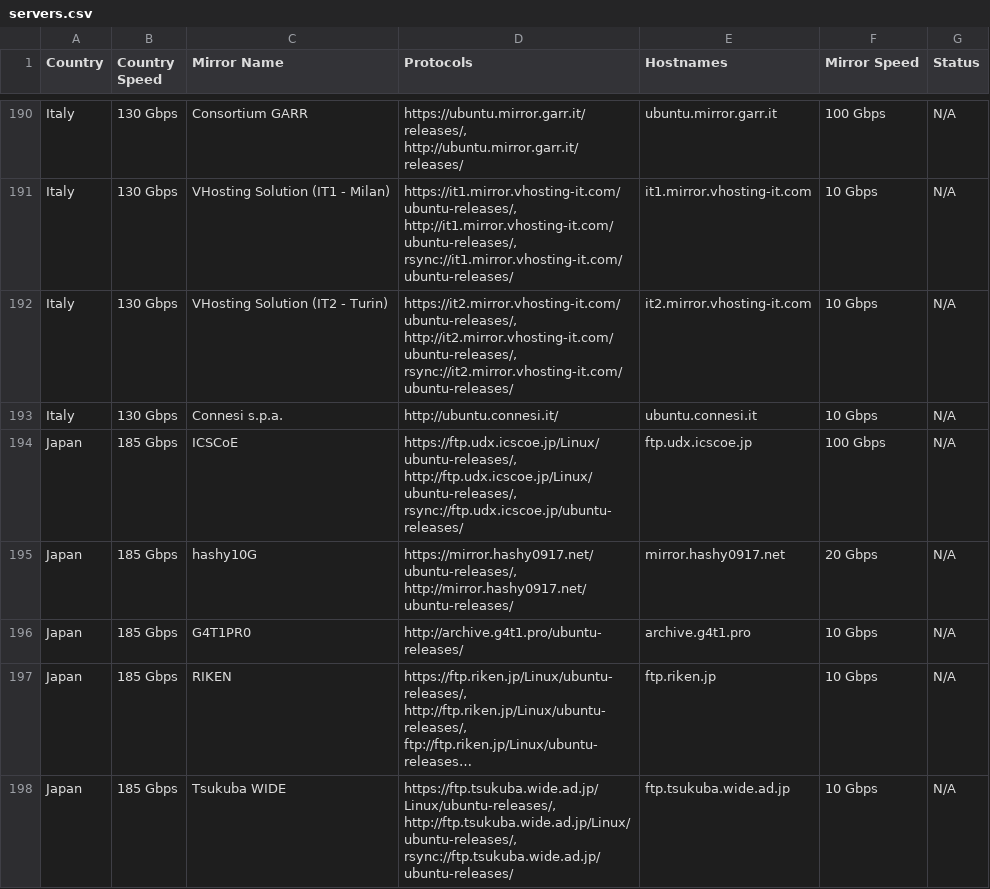
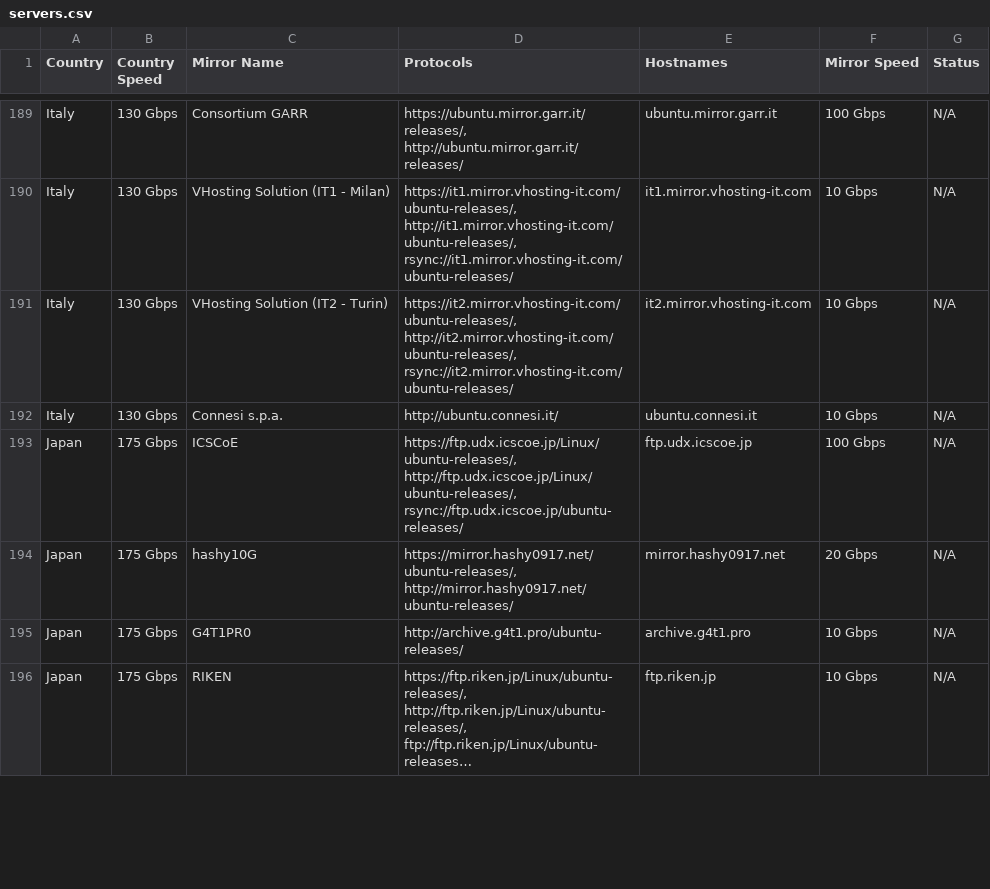
Before and after one commit to crazyuploader/Ubuntu-Mirrors-Scraper, a CSV file: data/mirrors/cd/servers.csv, drawn as a sheet; only a part is shown, gaps mark what is left out; long unchanged cells end in …; removed rows and columns are numbered as before the commit, all else as after; the diff covers the shown part only; the diff names each change by its address in the sheet, - before the commit and + after, or states it on an @@ line.

```diff
--- a/data/mirrors/cd/servers.csv
+++ b/data/mirrors/cd/servers.csv
-B193:B196 (Country Speed): 185 Gbps
+B193:B196 (Country Speed): 175 Gbps
-row 198: Japan | 185 Gbps | Tsukuba WIDE | https://ftp.tsukuba.wide.ad.jp/Linux/ubuntu-releases/, http://ftp.tsukuba.wide.ad.jp/Linux/ubuntu-releases/, rsync://ftp.tsukuba.wide.ad.jp/ubuntu-releases/ | ftp.tsukuba.wide.ad.jp | 10 Gbps | N/A
```
Also changed, not shown: 4 removed rows and 34 edited cells elsewhere in this file, data/mirrors/archive/servers.csv, 4 other files.
